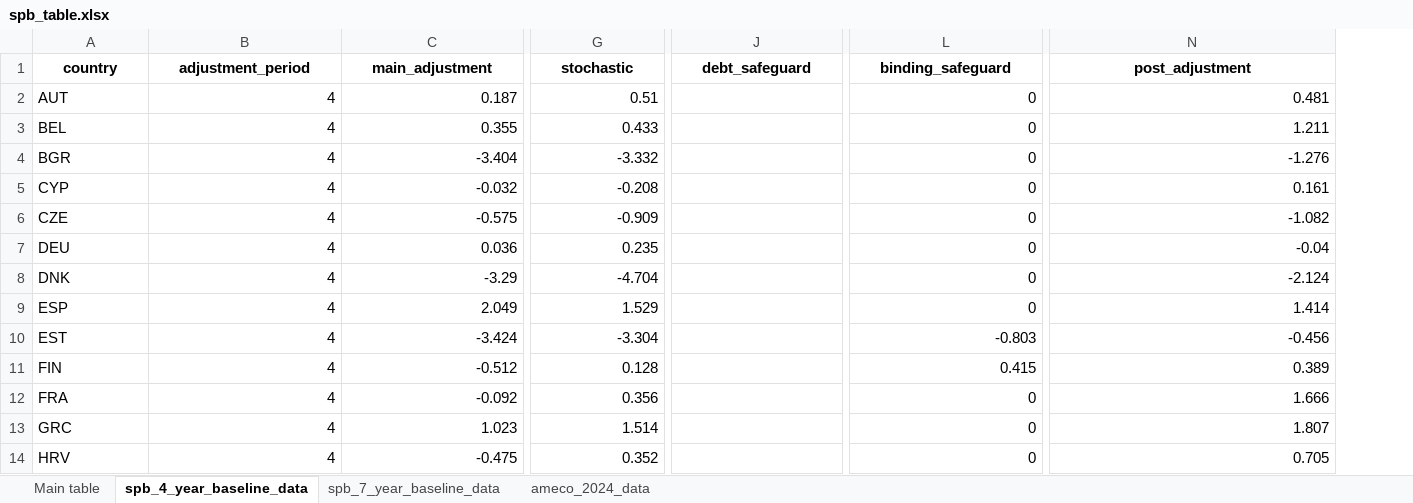
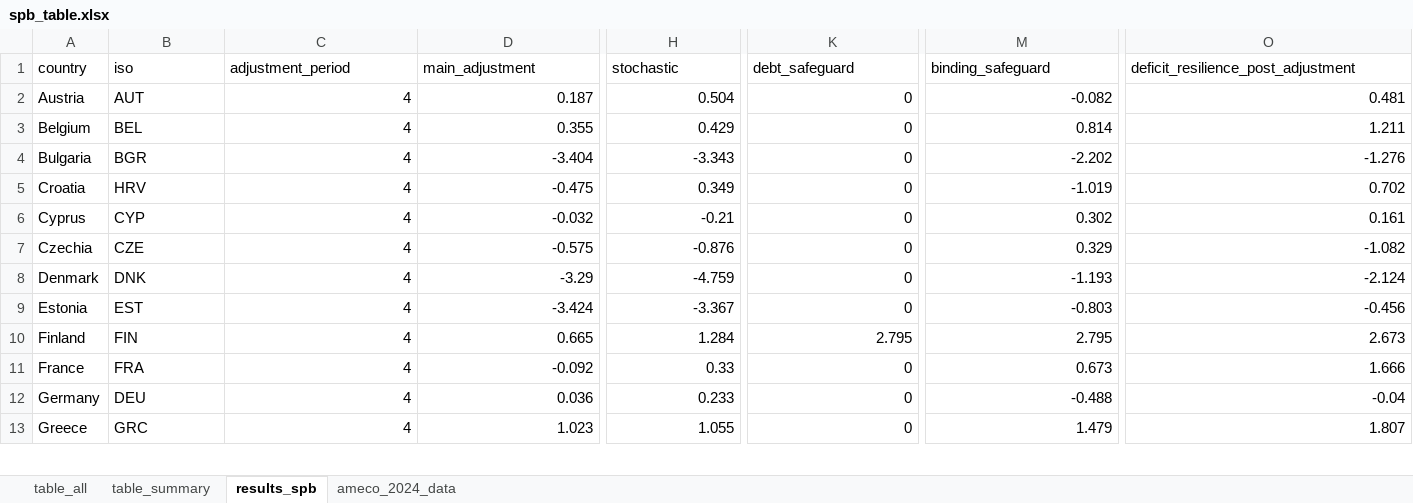
Before and after one commit to lennardwelslau/eu-debt-sustainability-analysis, an Excel workbook: latest_version/output/june_update/spb_table.xlsx, sheet results_spb, drawn as a sheet; only a part is shown, gaps mark what is left out; values as stored, in another font and other column widths than the file's, no borders; conditional formats not drawn; removed rows and columns are numbered as before the commit, all else as after; rows hold the shown columns only; the diff covers the shown part only; the diff names each change by its address in the sheet, - before the commit and + after, or states it on an @@ line.

```diff
--- a/latest_version/output/june_update/spb_table.xlsx (sheet results_spb)
+++ b/latest_version/output/june_update/spb_table.xlsx (sheet results_spb)
-sheet tab: Main table
+sheet tab: table_all
-sheet tab: spb_4_year_baseline_data
+sheet tab: results_spb
-sheet tab: spb_7_year_baseline_data
+sheet tab: table_summary
+column A (country), rows 2-4: Austria | Belgium | Bulgaria; rows 6-9: Cyprus | Czechia | Denmark | Estonia; row 11: France; row 13: Greece
-B1: country
+B1: iso
@@ B1:O1 bold: on → off, alignment: center → left @@
-O1: post_adjustment
+O1: deficit_resilience_post_adjustment
-H2 (stochastic): 0.51
+H2 (stochastic): 0.504
-K2:K4 (debt_safeguard): (empty)
+K2:K4 (debt_safeguard): 0
-M2 (binding_safeguard): 0
+M2 (binding_safeguard): -0.082
-H3 (stochastic): 0.433
+H3 (stochastic): 0.429
-M3 (binding_safeguard): 0
+M3 (binding_safeguard): 0.814
-H4 (stochastic): -3.332
+H4 (stochastic): -3.343
-M4 (binding_safeguard): 0
+M4 (binding_safeguard): -2.202
+row 5: Croatia | HRV | 4 | -0.475 | 0.349 | 0 | -1.019 | 0.702
-H6 (stochastic): -0.208
+H6 (stochastic): -0.21
-K6:K7 (debt_safeguard): (empty)
+K6:K7 (debt_safeguard): 0
-M6 (binding_safeguard): 0
+M6 (binding_safeguard): 0.302
-H7 (stochastic): -0.909
+H7 (stochastic): -0.876
-M7 (binding_safeguard): 0
+M7 (binding_safeguard): 0.329
-row 7: DEU | 4 | 0.036 | 0.235 |  | 0 | -0.04
-H8 (stochastic): -4.704
+H8 (stochastic): -4.759
-K8 (debt_safeguard): (empty)
+K8 (debt_safeguard): 0
-M8 (binding_safeguard): 0
+M8 (binding_safeguard): -1.193
-row 9: ESP | 4 | 2.049 | 1.529 |  | 0 | 1.414
-H9 (stochastic): -3.304
+H9 (stochastic): -3.367
-K9 (debt_safeguard): (empty)
+K9 (debt_safeguard): 0
-row 11: FIN | 4 | -0.512 | 0.128 |  | 0.415 | 0.389
+row 10: Finland | FIN | 4 | 0.665 | 1.284 | 2.795 | 2.795 | 2.673
-H11 (stochastic): 0.356
+H11 (stochastic): 0.33
-K11 (debt_safeguard): (empty)
+K11 (debt_safeguard): 0
-M11 (binding_safeguard): 0
+M11 (binding_safeguard): 0.673
+row 12: Germany | DEU | 4 | 0.036 | 0.233 | 0 | -0.488 | -0.04
-H13 (stochastic): 1.514
+H13 (stochastic): 1.055
-K13 (debt_safeguard): (empty)
+K13 (debt_safeguard): 0
-M13 (binding_safeguard): 0
+M13 (binding_safeguard): 1.479
-row 14: HRV | 4 | -0.475 | 0.352 |  | 0 | 0.705
```
Also changed, not shown: 30 added rows, 2 removed rows, 44 edited cells and cell formats elsewhere in this sheet, sheet table_all, sheet ameco_2024_data, formulas that keep their value, latest_version/output/june_update/results_spb.xlsx, 34 other files.
